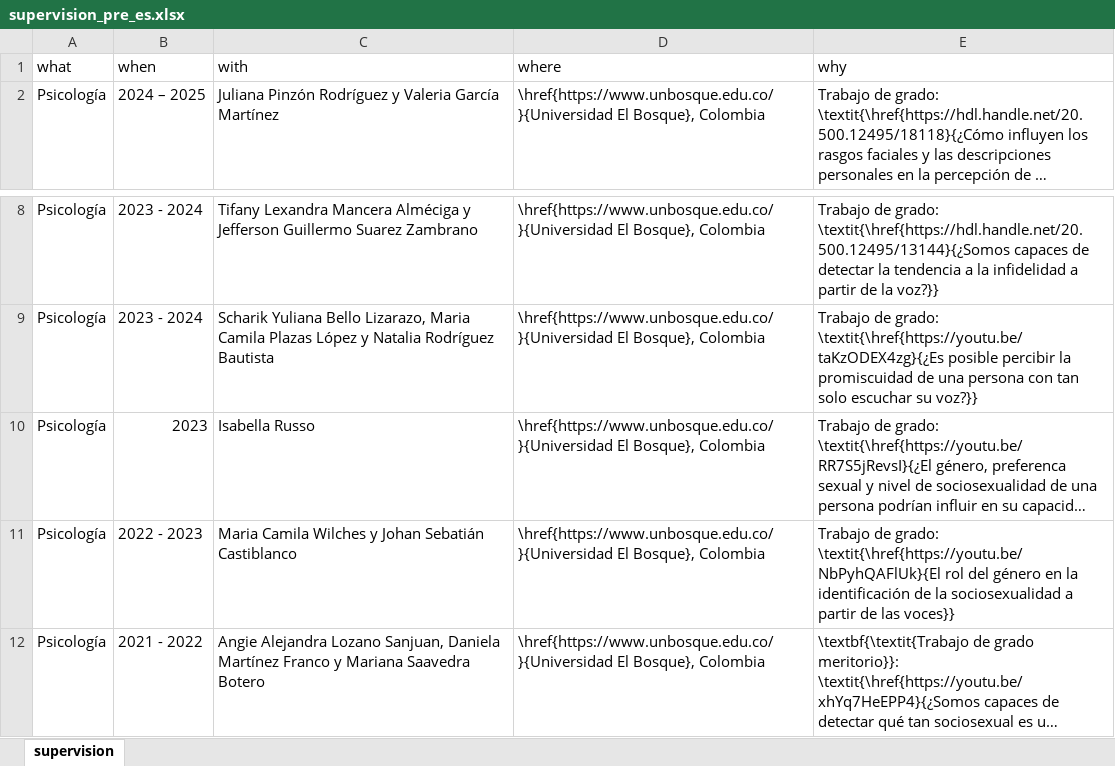
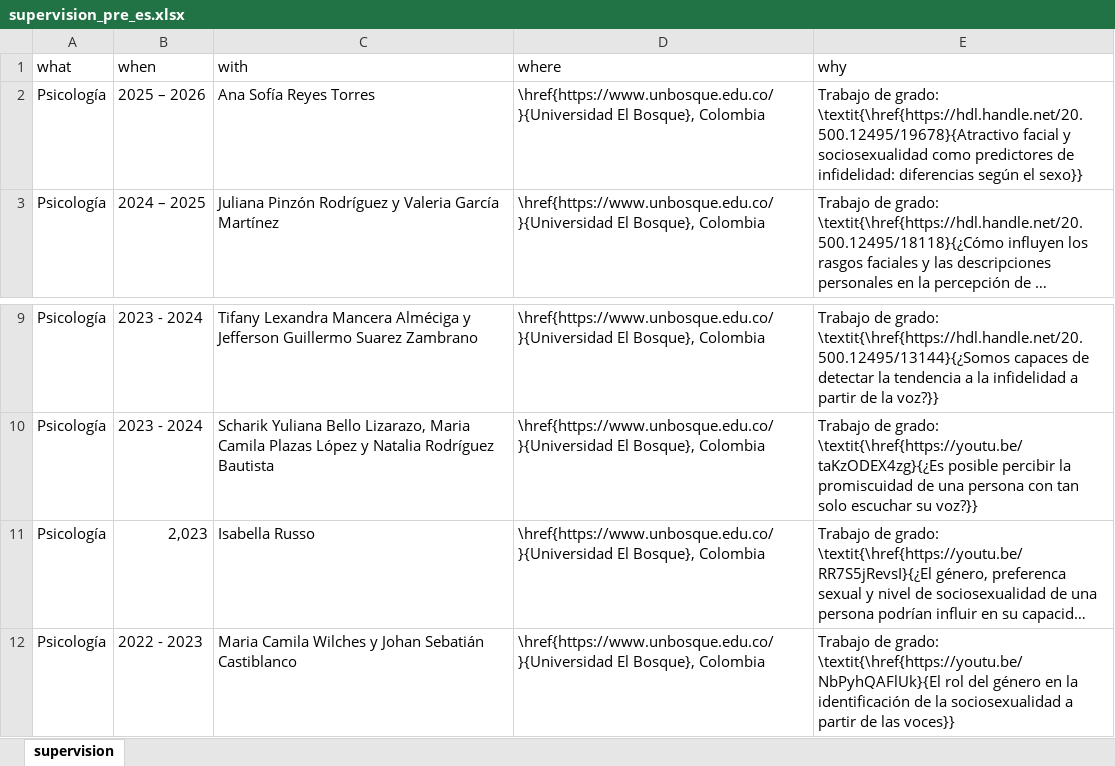
Before and after one commit to JDLeongomez/JDL_CV, an Excel workbook: data/supervision_pre_es.xlsx, sheet supervision, drawn as a sheet; only a part is shown, gaps mark what is left out; the shorter side is filled out with more unchanged rows; long unchanged cells end in …; values as stored, in another font and other column widths than the file's, no borders; addresses are those after the commit; the diff names each change by its address in the sheet, - before the commit and + after, or states it on an @@ line.

Commit message:
Add Ana Reyes and MetaCiencia

```diff
--- a/data/supervision_pre_es.xlsx (sheet supervision)
+++ b/data/supervision_pre_es.xlsx (sheet supervision)
+row 2: Psicología | 2025 – 2026 | Ana Sofía Reyes Torres | \href{https://www.unbosque.edu.co/}{Universidad El Bosque}, Colombia | Trabajo de grado: \textit{\href{https://hdl.handle.net/20.500.12495/19678}{Atractivo facial y sociosexualidad como predictores de infidelidad: diferencias según el sexo}}
-B11 (when): 2023
+B11 (when): 2,023
```
Also changed, not shown: data/supervision_pre_en.xlsx, 18 other files.
